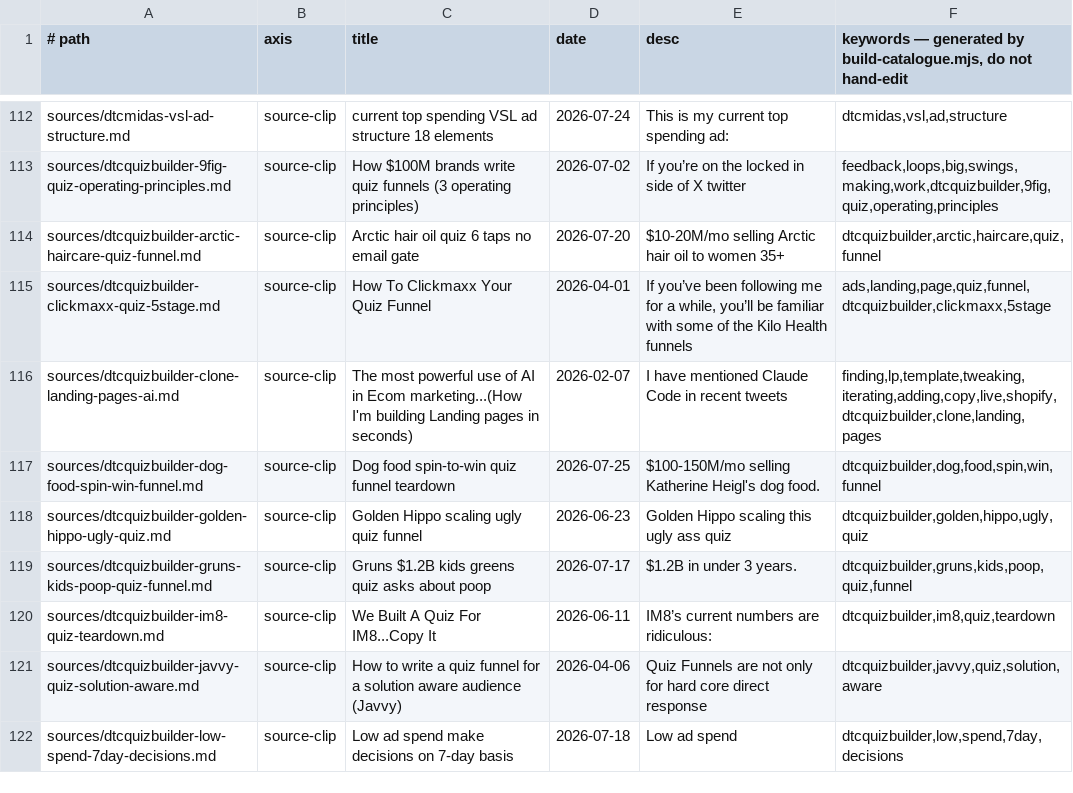
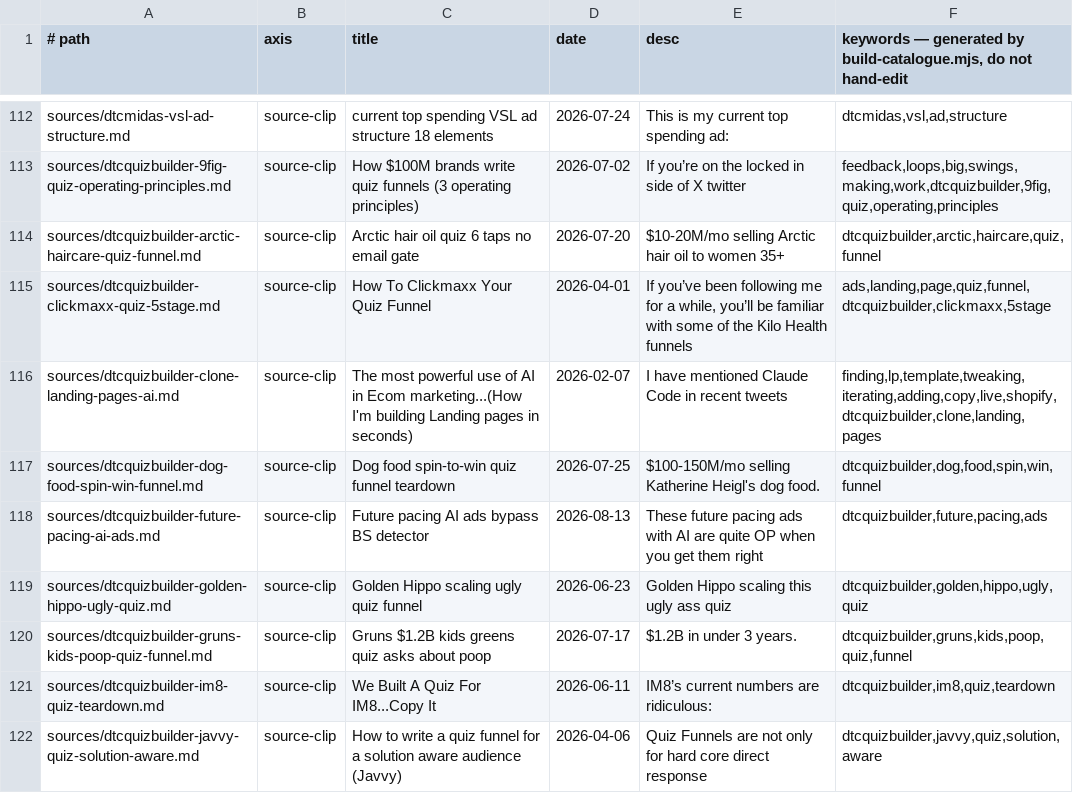
Before and after one commit to unicorn-monster/obsidian-huy, a TSV file: .brain/catalogue.tsv, drawn as a sheet; only a part is shown, gaps mark what is left out; the shorter side is filled out with more unchanged rows; the diff covers the shown part only.

```diff
--- a/.brain/catalogue.tsv
+++ b/.brain/catalogue.tsv
@@ -117,2 +117,3 @@ sources/dtcquizbuilder-clone-landing-pages-ai.md	source-clip	The most powerful u
 sources/dtcquizbuilder-dog-food-spin-win-funnel.md	source-clip	Dog food spin-to-win quiz funnel teardown	2026-07-25	$100-150M/mo selling Katherine Heigl's dog food.	dtcquizbuilder,dog,food,spin,win,funnel
+sources/dtcquizbuilder-future-pacing-ai-ads.md	source-clip	Future pacing AI ads bypass BS detector	2026-08-13	These future pacing ads with AI are quite OP when you get them right	dtcquizbuilder,future,pacing,ads
 sources/dtcquizbuilder-golden-hippo-ugly-quiz.md	source-clip	Golden Hippo scaling ugly quiz funnel	2026-06-23	Golden Hippo scaling this ugly ass quiz	dtcquizbuilder,golden,hippo,ugly,quiz
```
Also changed, not shown: 5 added rows and 7 edited cells elsewhere in this file, .brain/topic-map.tsv, 12 other files.
